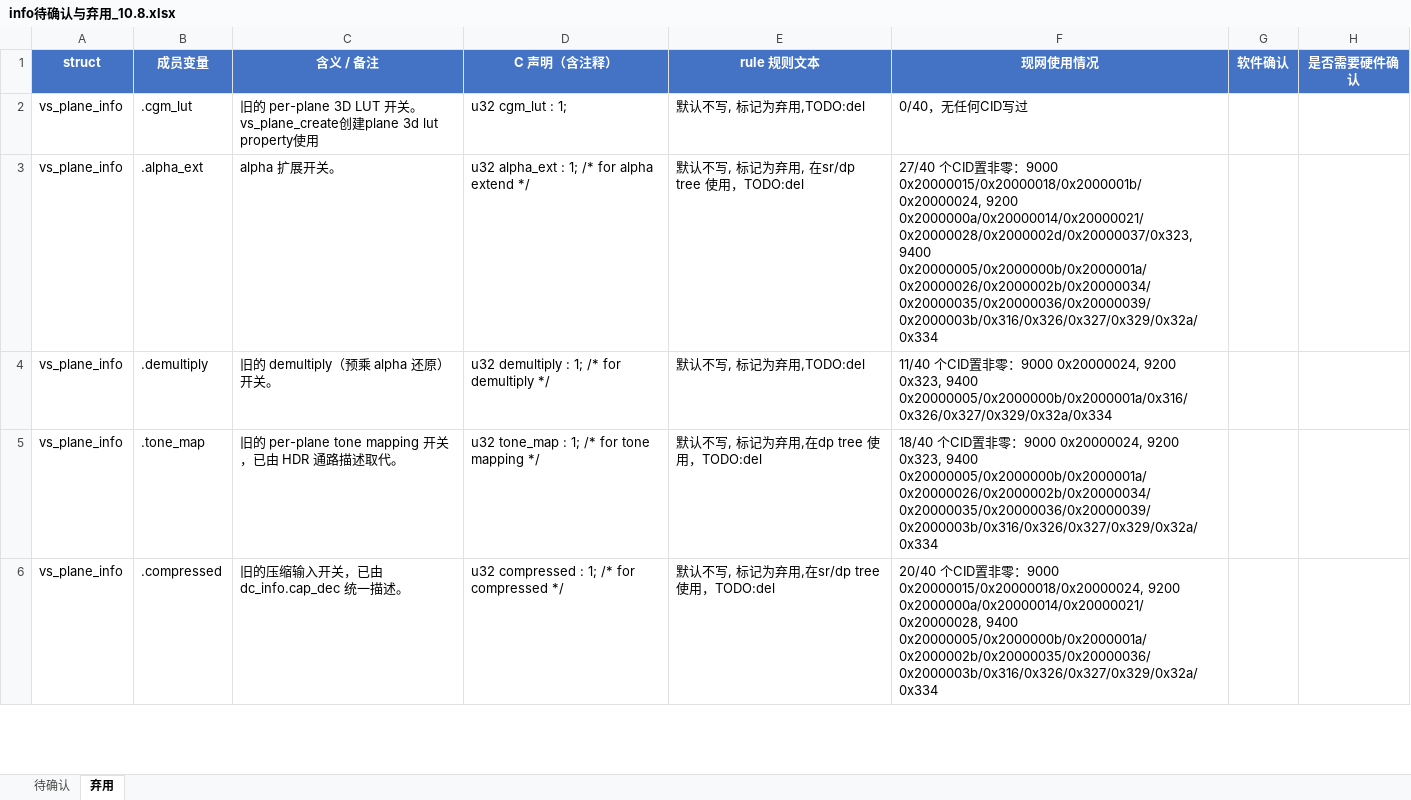
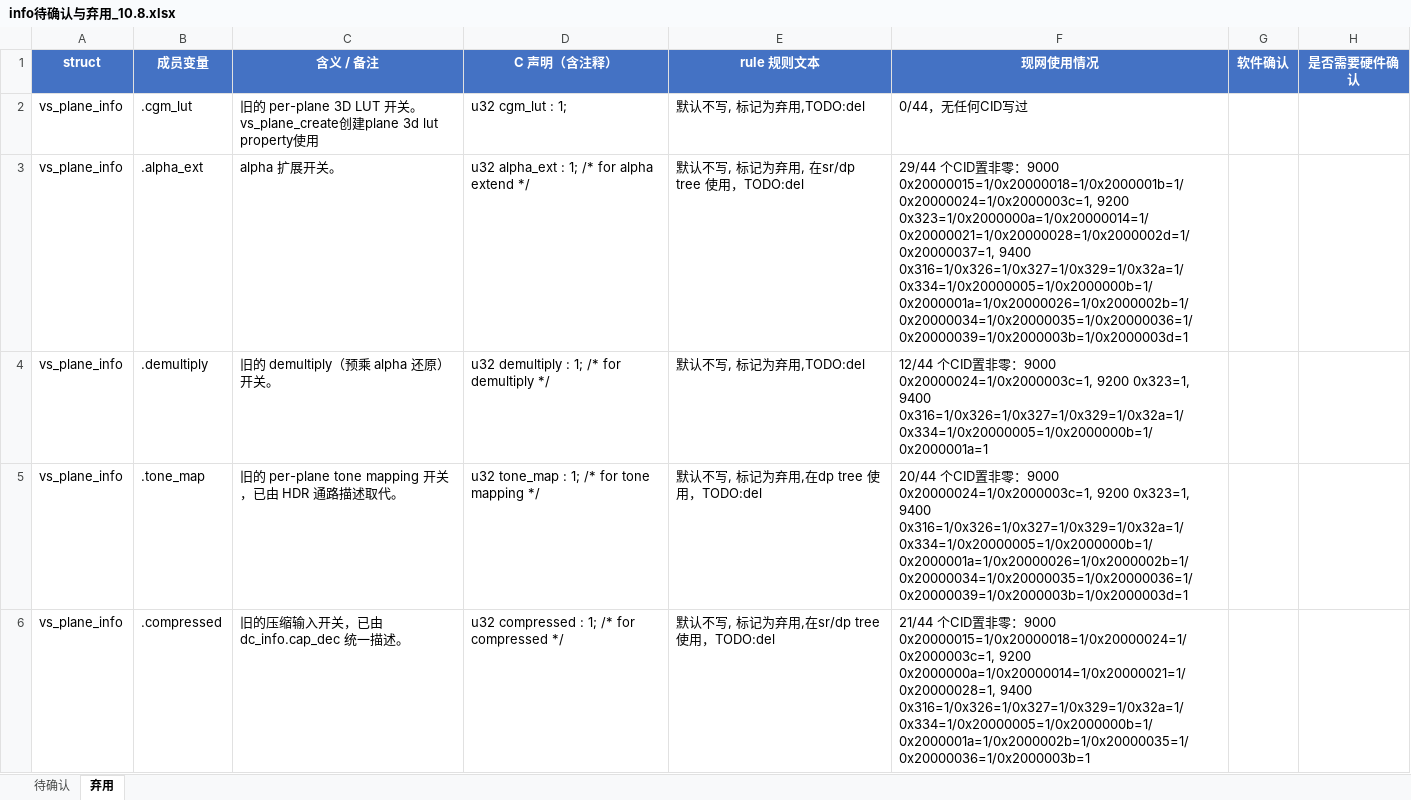
Before and after one commit to Vincent467/temp_store, an Excel workbook: info待确认与弃用_10.8.xlsx, sheet 弃用, drawn as a sheet; only a part is shown; values as stored, in another font and other column widths than the file's, no borders; the diff covers the shown part only; the diff names each change by its address in the sheet, - before the commit and + after, or states it on an @@ line.

```diff
--- a/info待确认与弃用_10.8.xlsx (sheet 弃用)
+++ b/info待确认与弃用_10.8.xlsx (sheet 弃用)
-F2 (现网使用情况): 0/40，无任何CID写过
+F2 (现网使用情况): 0/44，无任何CID写过
-F3 (现网使用情况): 27/40 个CID置非零：9000 0x20000015/0x20000018/0x2000001b/0x20000024, 9200 0x2000000a/0x20000014/0x20000021/0x20000028/0x2000002d/0x20000037/0x323, 9400 0x20000005/0x2000000b/0x2000001a/0x20000026/0x2000002b/0x20000034/0x20000035/0x20000036/0x20000039/0x2000003b/0x316/0x326/0x327/0x329/0x32a/0x334
+F3 (现网使用情况): 29/44 个CID置非零：9000 0x20000015=1/0x20000018=1/0x2000001b=1/0x20000024=1/0x2000003c=1, 9200 0x323=1/0x2000000a=1/0x20000014=1/0x20000021=1/0x20000028=1/0x2000002d=1/0x20000037=1, 9400 0x316=1/0x326=1/0x327=1/0x329=1/0x32a=1/0x334=1/0x20000005=1/0x2000000b=1/0x2000001a=1/0x20000026=1/0x2000002b=1/0x20000034=1/0x20000035=1/0x20000036=1/0x20000039=1/0x2000003b=1/0x2000003d=1
-F4 (现网使用情况): 11/40 个CID置非零：9000 0x20000024, 9200 0x323, 9400 0x20000005/0x2000000b/0x2000001a/0x316/0x326/0x327/0x329/0x32a/0x334
+F4 (现网使用情况): 12/44 个CID置非零：9000 0x20000024=1/0x2000003c=1, 9200 0x323=1, 9400 0x316=1/0x326=1/0x327=1/0x329=1/0x32a=1/0x334=1/0x20000005=1/0x2000000b=1/0x2000001a=1
-F5 (现网使用情况): 18/40 个CID置非零：9000 0x20000024, 9200 0x323, 9400 0x20000005/0x2000000b/0x2000001a/0x20000026/0x2000002b/0x20000034/0x20000035/0x20000036/0x20000039/0x2000003b/0x316/0x326/0x327/0x329/0x32a/0x334
+F5 (现网使用情况): 20/44 个CID置非零：9000 0x20000024=1/0x2000003c=1, 9200 0x323=1, 9400 0x316=1/0x326=1/0x327=1/0x329=1/0x32a=1/0x334=1/0x20000005=1/0x2000000b=1/0x2000001a=1/0x20000026=1/0x2000002b=1/0x20000034=1/0x20000035=1/0x20000036=1/0x20000039=1/0x2000003b=1/0x2000003d=1
-F6 (现网使用情况): 20/40 个CID置非零：9000 0x20000015/0x20000018/0x20000024, 9200 0x2000000a/0x20000014/0x20000021/0x20000028, 9400 0x20000005/0x2000000b/0x2000001a/0x2000002b/0x20000035/0x20000036/0x2000003b/0x316/0x326/0x327/0x329/0x32a/0x334
+F6 (现网使用情况): 21/44 个CID置非零：9000 0x20000015=1/0x20000018=1/0x20000024=1/0x2000003c=1, 9200 0x2000000a=1/0x20000014=1/0x20000021=1/0x20000028=1, 9400 0x316=1/0x326=1/0x327=1/0x329=1/0x32a=1/0x334=1/0x20000005=1/0x2000000b=1/0x2000001a=1/0x2000002b=1/0x20000035=1/0x20000036=1/0x2000003b=1
```
Also changed, not shown: 5 edited cells elsewhere in this sheet, sheet 待确认.
